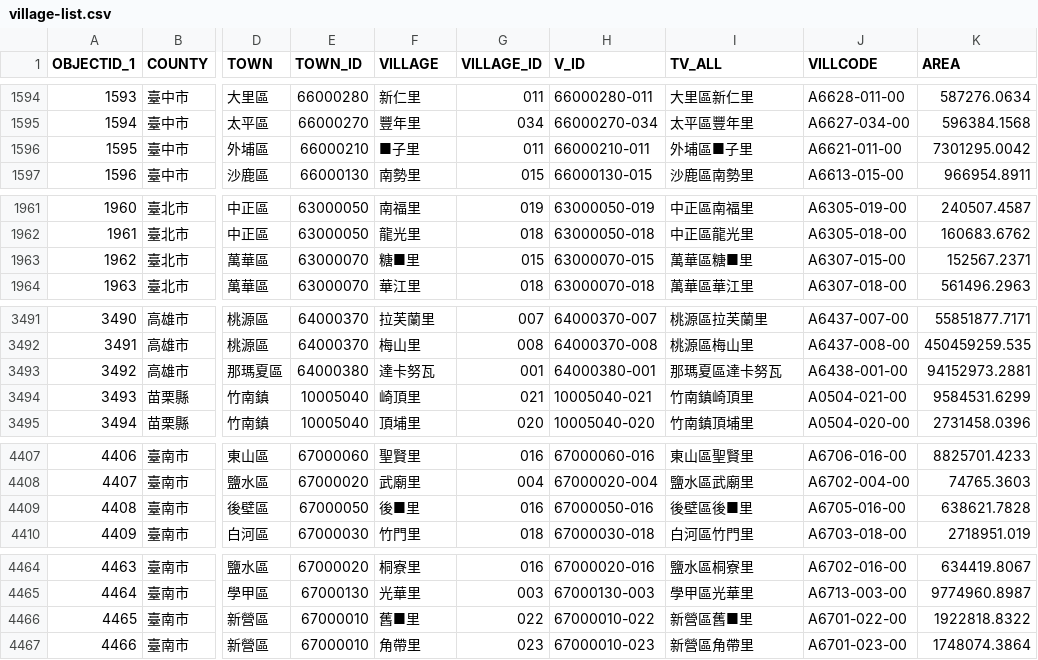
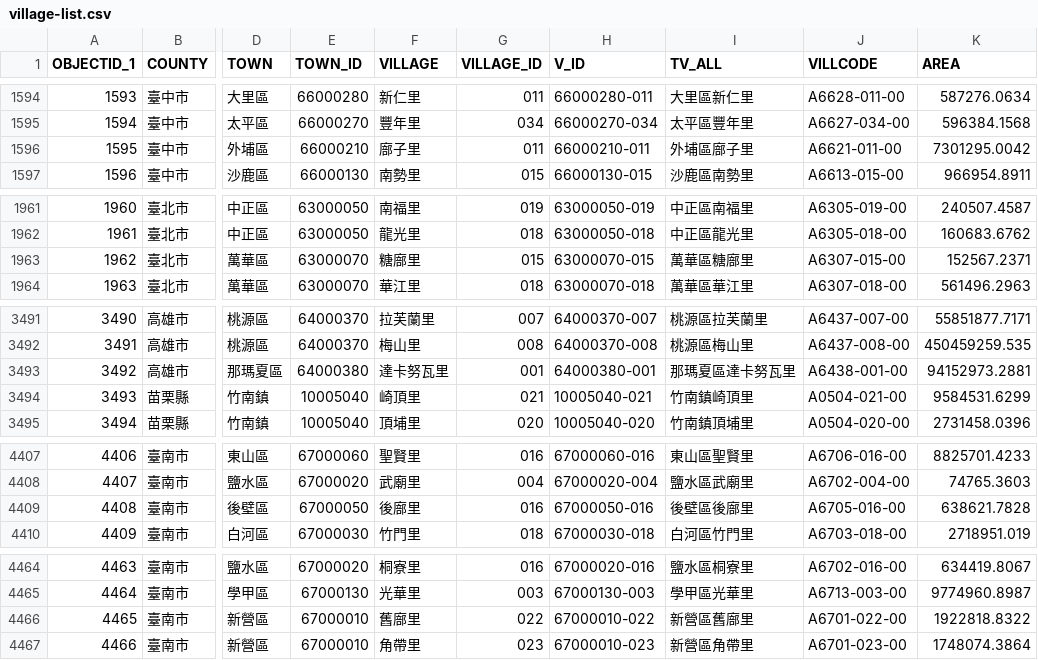
Before and after one commit to ronnywang/50d50v, a CSV file: 20141014/village-list.csv, drawn as a sheet; only a part is shown, gaps mark what is left out; the diff covers the shown part only; the diff names each change by its address in the sheet, - before the commit and + after, or states it on an @@ line.

```diff
--- a/20141014/village-list.csv
+++ b/20141014/village-list.csv
-F1596 (VILLAGE): ■子里
+F1596 (VILLAGE): 廍子里
-I1596 (TV_ALL): 外埔區■子里
+I1596 (TV_ALL): 外埔區廍子里
-F1963 (VILLAGE): 糖■里
+F1963 (VILLAGE): 糖廍里
-I1963 (TV_ALL): 萬華區糖■里
+I1963 (TV_ALL): 萬華區糖廍里
-F3493 (VILLAGE): 達卡努瓦
+F3493 (VILLAGE): 達卡努瓦里
-I3493 (TV_ALL): 那瑪夏區達卡努瓦
+I3493 (TV_ALL): 那瑪夏區達卡努瓦里
-F4409 (VILLAGE): 後■里
+F4409 (VILLAGE): 後廍里
-I4409 (TV_ALL): 後壁區後■里
+I4409 (TV_ALL): 後壁區後廍里
-F4466 (VILLAGE): 舊■里
+F4466 (VILLAGE): 舊廍里
-I4466 (TV_ALL): 新營區舊■里
+I4466 (TV_ALL): 新營區舊廍里
```
Also changed, not shown: 36 edited cells elsewhere in this file.
